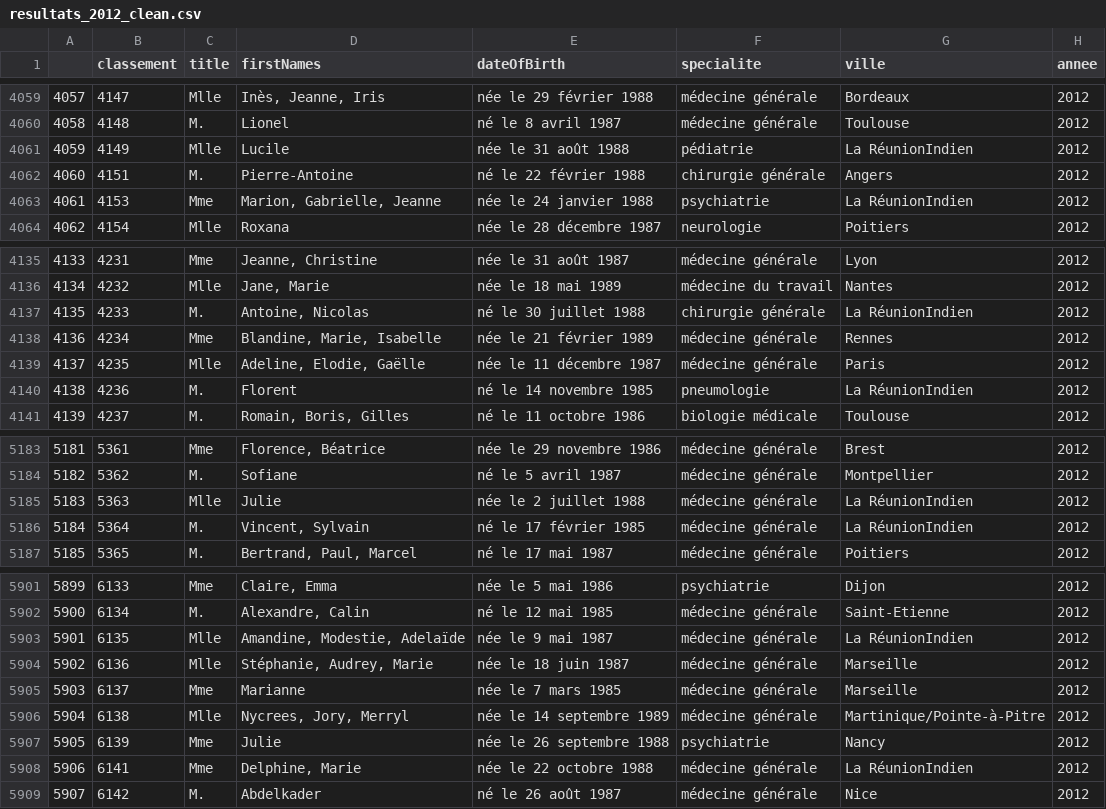
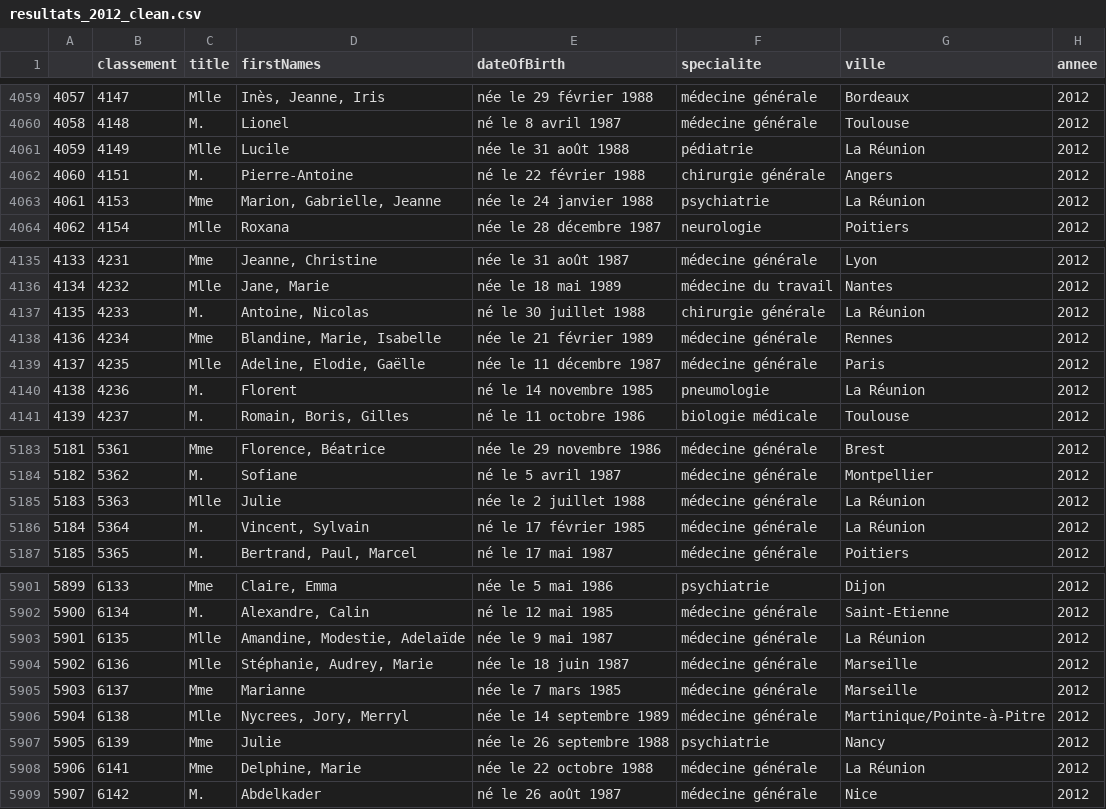
Before and after one commit to SamuelCordano/ECN-results-explorer, a CSV file: data/1_cleaned/resultats_2012_clean.csv, drawn as a sheet; only a part is shown, gaps mark what is left out; the diff covers the shown part only.

```diff
--- a/data/1_cleaned/resultats_2012_clean.csv
+++ b/data/1_cleaned/resultats_2012_clean.csv
@@ -4060,5 +4060,5 @@
 4058,4148,M.,Lionel,né le 8 avril 1987, médecine générale,Toulouse,2012
-4059,4149,Mlle,Lucile,née le 31 août 1988, pédiatrie,La RéunionIndien,2012
+4059,4149,Mlle,Lucile,née le 31 août 1988, pédiatrie,La Réunion,2012
 4060,4151,M.,Pierre-Antoine,né le 22 février 1988, chirurgie générale,Angers,2012
-4061,4153,Mme,"Marion, Gabrielle, Jeanne",née le 24 janvier 1988, psychiatrie,La RéunionIndien,2012
+4061,4153,Mme,"Marion, Gabrielle, Jeanne",née le 24 janvier 1988, psychiatrie,La Réunion,2012
 4062,4154,Mlle,Roxana,née le 28 décembre 1987, neurologie,Poitiers,2012
@@ -4136,6 +4136,6 @@
 4134,4232,Mlle,"Jane, Marie",née le 18 mai 1989, médecine du travail,Nantes,2012
-4135,4233,M.,"Antoine, Nicolas",né le 30 juillet 1988, chirurgie générale,La RéunionIndien,2012
+4135,4233,M.,"Antoine, Nicolas",né le 30 juillet 1988, chirurgie générale,La Réunion,2012
 4136,4234,Mme,"Blandine, Marie, Isabelle",née le 21 février 1989, médecine générale,Rennes,2012
 4137,4235,Mlle,"Adeline, Elodie, Gaëlle",née le 11 décembre 1987, médecine générale,Paris,2012
-4138,4236,M.,Florent,né le 14 novembre 1985, pneumologie,La RéunionIndien,2012
+4138,4236,M.,Florent,né le 14 novembre 1985, pneumologie,La Réunion,2012
 4139,4237,M.,"Romain, Boris, Gilles",né le 11 octobre 1986, biologie médicale,Toulouse,2012
@@ -5184,4 +5184,4 @@
 5182,5362,M.,Sofiane,né le 5 avril 1987, médecine générale,Montpellier,2012
-5183,5363,Mlle,Julie,née le 2 juillet 1988, médecine générale,La RéunionIndien,2012
-5184,5364,M.,"Vincent, Sylvain",né le 17 février 1985, médecine générale,La RéunionIndien,2012
+5183,5363,Mlle,Julie,née le 2 juillet 1988, médecine générale,La Réunion,2012
+5184,5364,M.,"Vincent, Sylvain",né le 17 février 1985, médecine générale,La Réunion,2012
 5185,5365,M.,"Bertrand, Paul, Marcel",né le 17 mai 1987, médecine générale,Poitiers,2012
@@ -5902,3 +5902,3 @@
 5900,6134,M.,"Alexandre, Calin",né le 12 mai 1985, médecine générale,Saint-Etienne,2012
-5901,6135,Mlle,"Amandine, Modestie, Adelaïde",née le 9 mai 1987, médecine générale,La RéunionIndien,2012
+5901,6135,Mlle,"Amandine, Modestie, Adelaïde",née le 9 mai 1987, médecine générale,La Réunion,2012
 5902,6136,Mlle,"Stéphanie, Audrey, Marie",née le 18 juin 1987, médecine générale,Marseille,2012
@@ -5907,3 +5907,3 @@
 5905,6139,Mme,Julie,née le 26 septembre 1988, psychiatrie,Nancy,2012
-5906,6141,Mme,"Delphine, Marie",née le 22 octobre 1988, médecine générale,La RéunionIndien,2012
+5906,6141,Mme,"Delphine, Marie",née le 22 octobre 1988, médecine générale,La Réunion,2012
 5907,6142,M.,Abdelkader,né le 26 août 1987, médecine générale,Nice,2012
```
Also changed, not shown: 74 edited cells elsewhere in this file, data/1_cleaned/resultats_2011_clean.csv, data/1_cleaned/resultats_2013_clean.csv, 12 other files.
